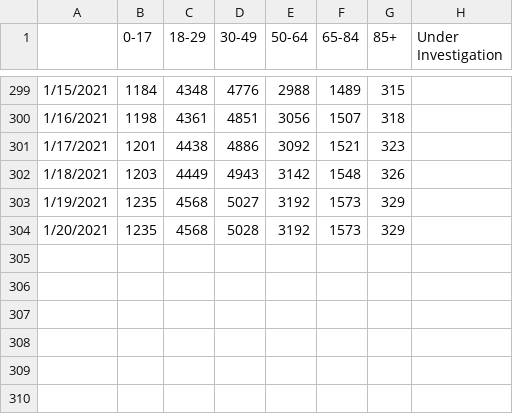
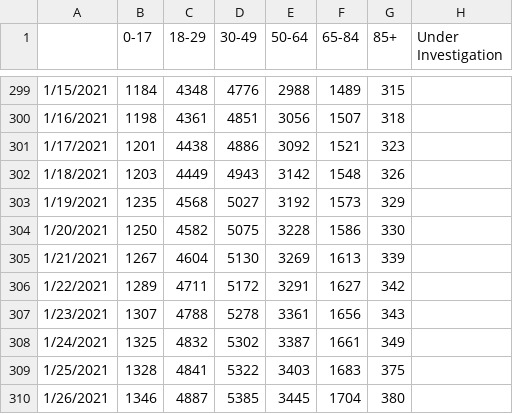
Before and after one commit to slovid19/slovid_data_gathering, a CSV file: data_processing/import/ageTimeData.csv, drawn as a sheet; only a part is shown, gaps mark what is left out.

```diff
--- a/data_processing/import/ageTimeData.csv
+++ b/data_processing/import/ageTimeData.csv
@@ -303,2 +303,8 @@
 "1/19/2021","1235","4568","5027","3192","1573","329"
-"1/20/2021","1235","4568","5028","3192","1573","329"
+"1/20/2021","1250","4582","5075","3228","1586","330"
+"1/21/2021","1267","4604","5130","3269","1613","339"
+"1/22/2021","1289","4711","5172","3291","1627","342"
+"1/23/2021","1307","4788","5278","3361","1656","343"
+"1/24/2021","1325","4832","5302","3387","1661","349"
+"1/25/2021","1328","4841","5322","3403","1683","375"
+"1/26/2021","1346","4887","5385","3445","1704","380"
```
Also changed, not shown: data_processing/import/townTimeData.csv, 3 other files.
